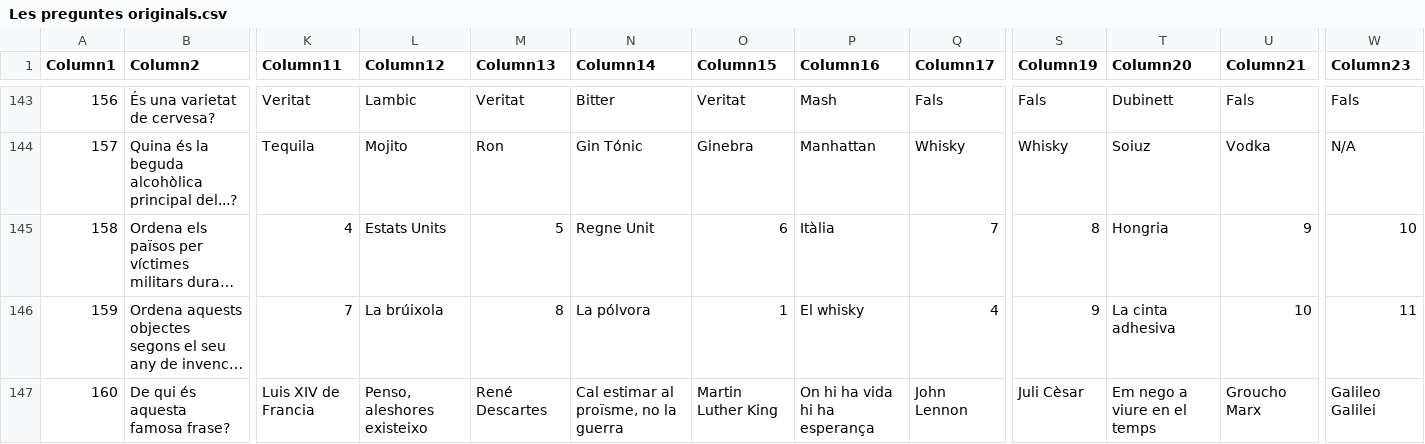
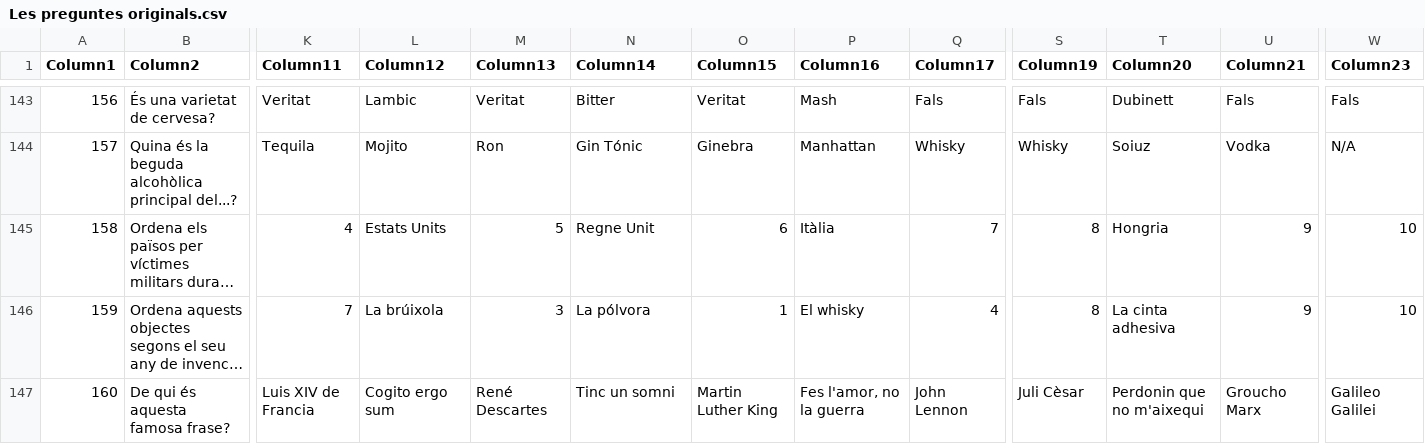
Before and after one commit to xaviUAB/smart10, a CSV file: dades/Les preguntes originals.csv, drawn as a sheet; only a part is shown, gaps mark what is left out; long unchanged cells end in …; the diff covers the shown part only; the diff names each change by its address in the sheet, - before the commit and + after, or states it on an @@ line.

Commit message:
Add files via upload

```diff
--- a/dades/Les preguntes originals.csv
+++ b/dades/Les preguntes originals.csv
-M146 (Column13): 8
+M146 (Column13): 3
-S146 (Column19): 9
+S146 (Column19): 8
-U146 (Column21): 10
+U146 (Column21): 9
-W146 (Column23): 11
+W146 (Column23): 10
-L147 (Column12): Penso, aleshores existeixo
+L147 (Column12): Cogito ergo sum
-N147 (Column14): Cal estimar al proïsme, no la guerra
+N147 (Column14): Tinc un somni
-P147 (Column16): On hi ha vida hi ha esperança
+P147 (Column16): Fes l'amor, no la guerra
-T147 (Column20): Em nego a viure en el temps
+T147 (Column20): Perdonin que no m'aixequi
```
Also changed, not shown: 1 removed row and 9 edited cells elsewhere in this file.
